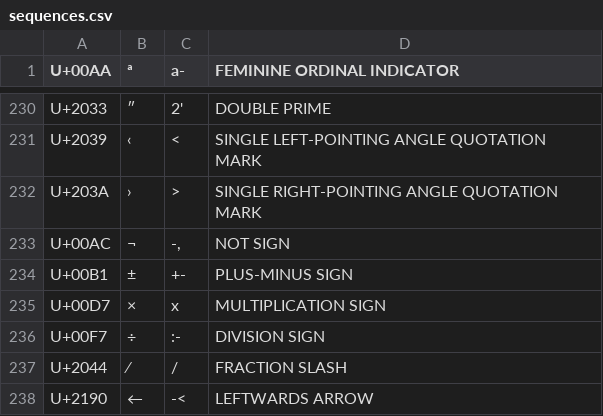
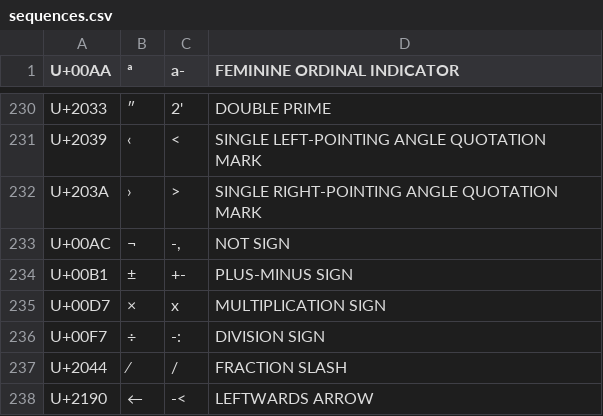
Before and after one commit to drastus/compose-generator, a CSV file: scripts/sequences.csv, drawn as a sheet; only a part is shown, gaps mark what is left out.

```diff
--- a/scripts/sequences.csv
+++ b/scripts/sequences.csv
@@ -237,3 +237,3 @@ U+00B1	±	+-	PLUS-MINUS SIGN
 U+00D7	×	x 	MULTIPLICATION SIGN
-U+00F7	÷	:-	DIVISION SIGN
+U+00F7	÷	-:	DIVISION SIGN
 U+2044	⁄	/ 	FRACTION SLASH
```
Also changed, not shown: 7 other files.
